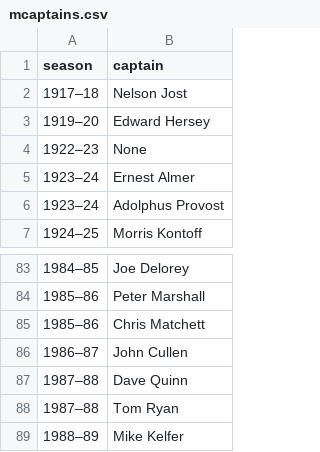
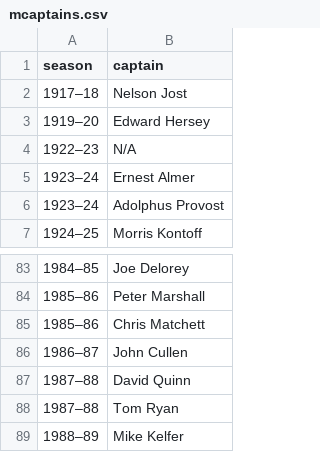
Before and after one commit to redsoxfan2194/buhockeystats, a CSV file: buhockeystatssite/recordbookdata/mcaptains.csv, drawn as a sheet; only a part is shown, gaps mark what is left out.

Commit message:
Update mcaptains.csv

```diff
--- a/buhockeystatssite/recordbookdata/mcaptains.csv
+++ b/buhockeystatssite/recordbookdata/mcaptains.csv
@@ -3,3 +3,3 @@ season,captain
 1919–20,Edward Hersey
-1922–23,None
+1922–23,N/A
 1923–24,Ernest Almer
@@ -86,3 +86,3 @@ season,captain
 1986–87,John Cullen
-1987–88,Dave Quinn
+1987–88,David Quinn
 1987–88,Tom Ryan
```
